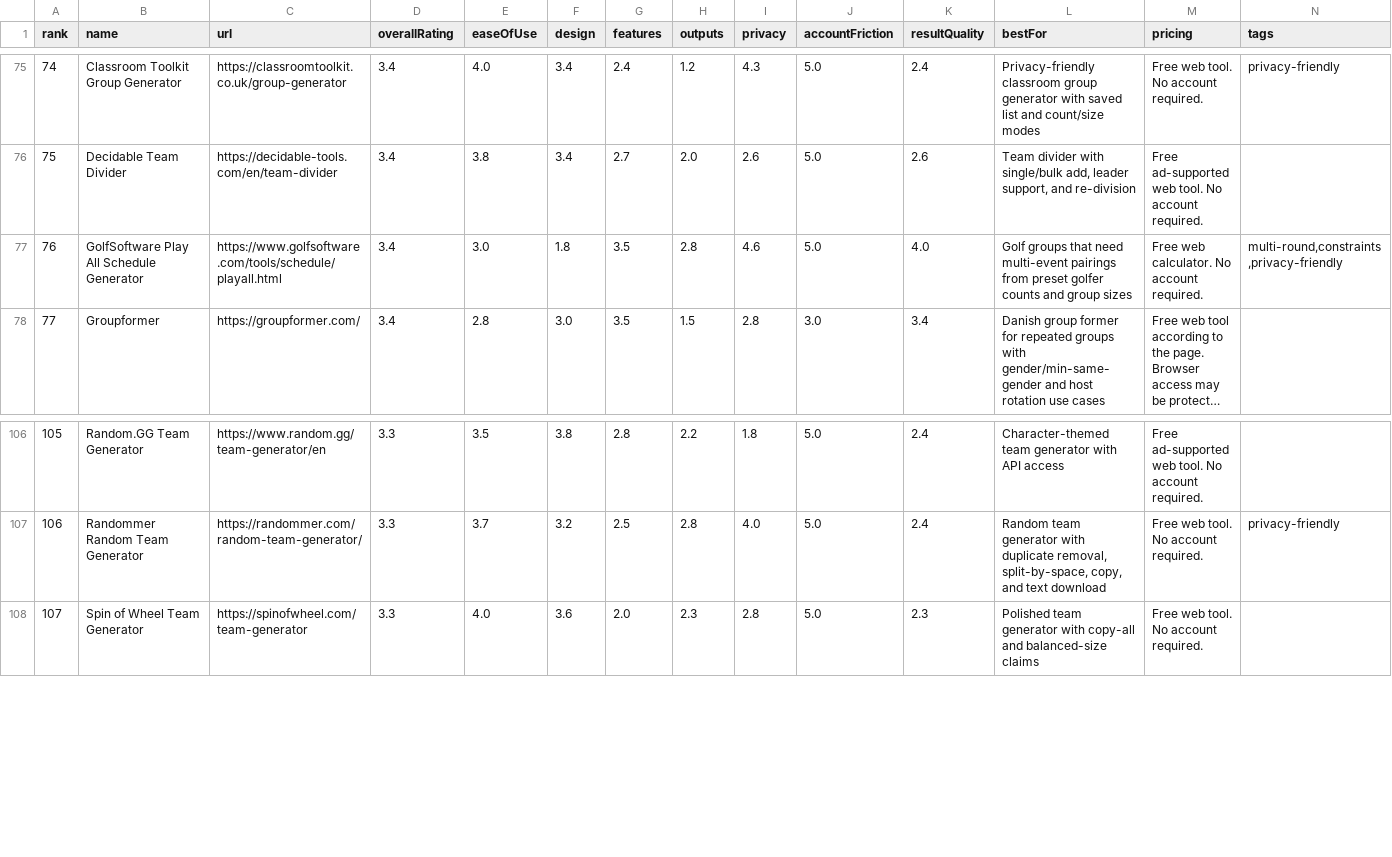
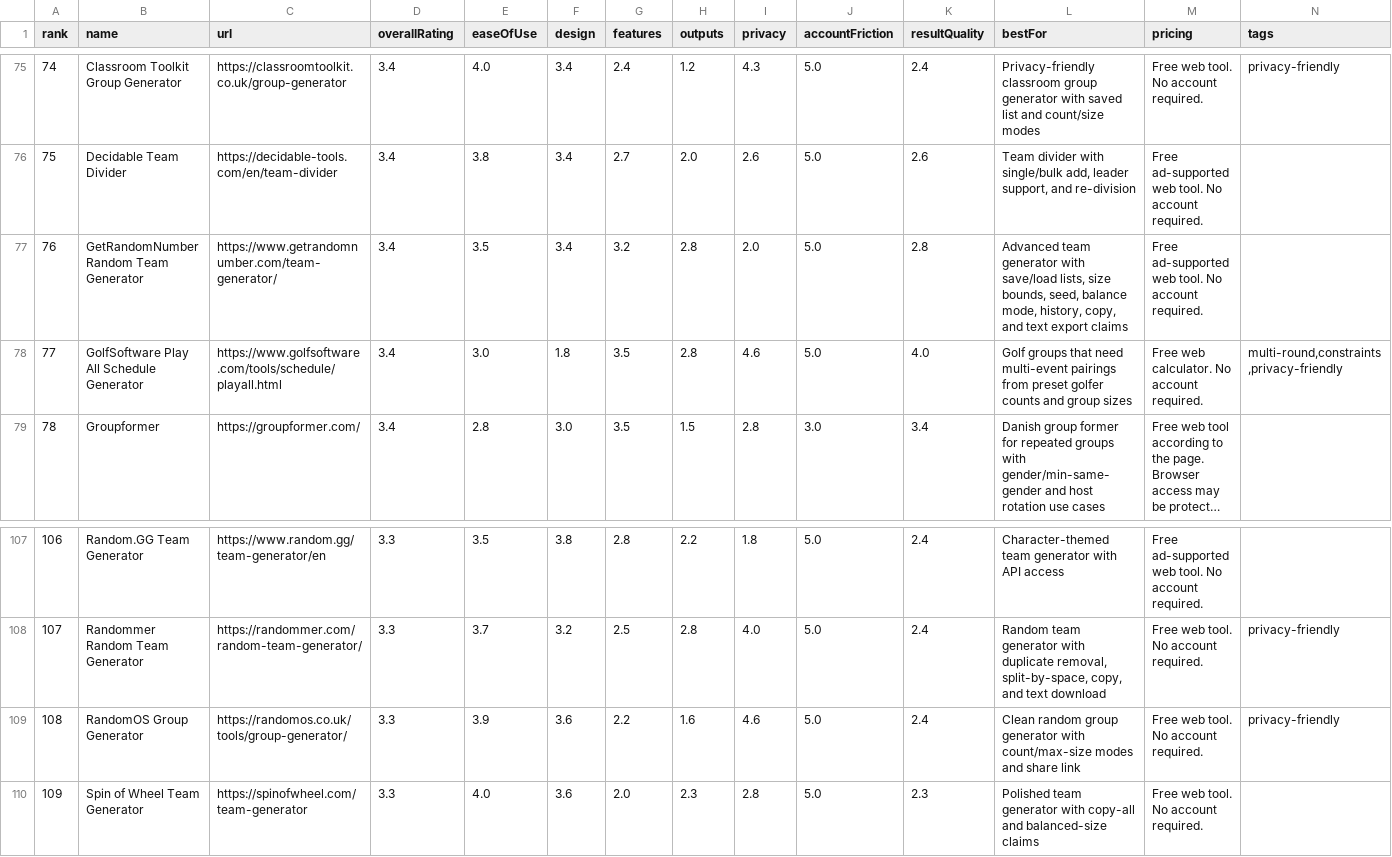
Before and after one commit to guwidoe/awesome-group-generators, a CSV file: data/tools.csv, drawn as a sheet; only a part is shown, gaps mark what is left out; long unchanged cells end in …; addresses are those after the commit; the diff names each change by its address in the sheet, - before the commit and + after, or states it on an @@ line.

Commit message:
docs(data): add reviewed generator entries

```diff
--- a/data/tools.csv
+++ b/data/tools.csv
+row 77: 76 | GetRandomNumber Random Team Generator | https://www.getrandomnumber.com/team-generator/ | 3.4 | 3.5 | 3.4 | 3.2 | 2.8 | 2.0 | 5.0 | 2.8 | Advanced team generator with save/load lists, size bounds, seed, balance mode, history, copy, and text export claims | Free ad-supported web tool. No account required.
@@ column A (rank) renumbered from row 78 down @@
+row 109: 108 | RandomOS Group Generator | https://randomos.co.uk/tools/group-generator/ | 3.3 | 3.9 | 3.6 | 2.2 | 1.6 | 4.6 | 5.0 | 2.4 | Clean random group generator with count/max-size modes and share link | Free web tool. No account required. | privacy-friendly
```
Also changed, not shown: 3 other files.
